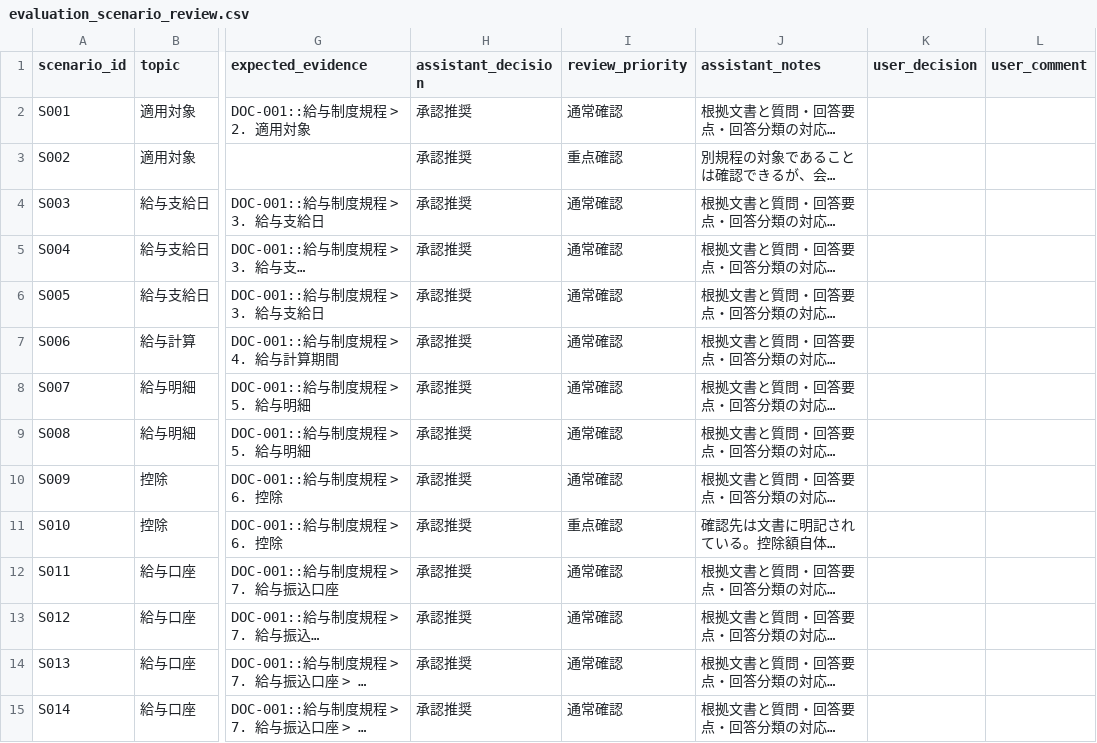
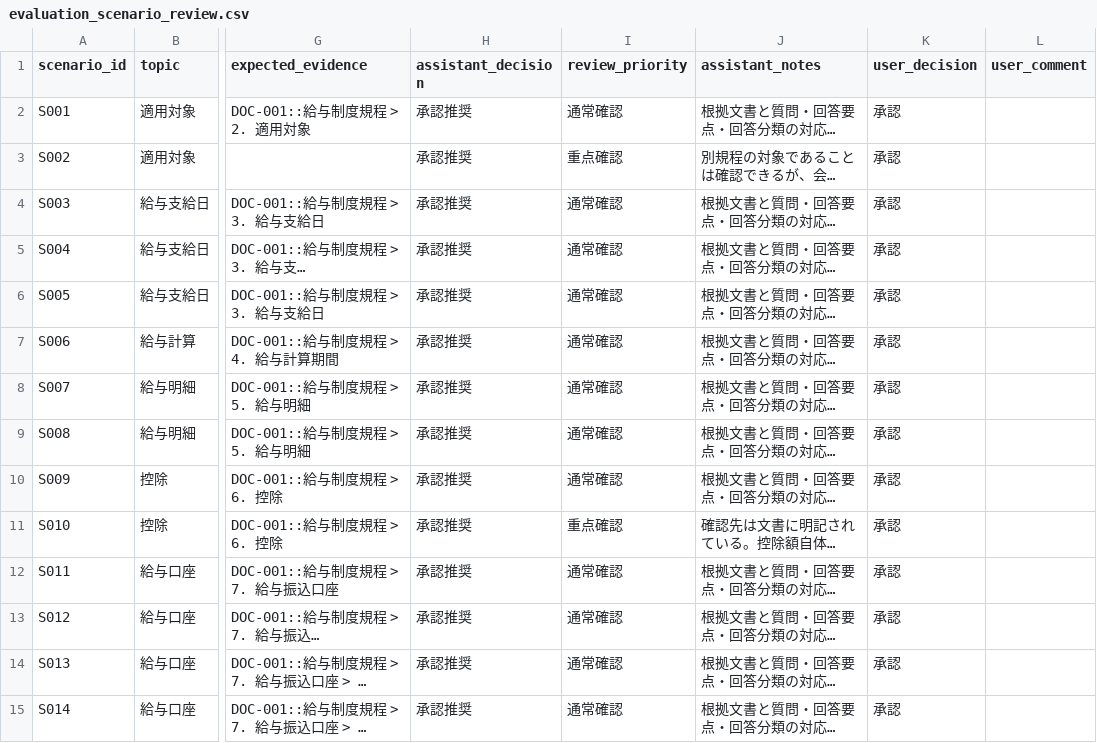
Before and after one commit to toko1970/municipal-rag-assistant, a CSV file: eval/evaluation_scenario_review.csv, drawn as a sheet; only a part is shown, gaps mark what is left out; long unchanged cells end in …; the diff covers the shown part only; the diff names each change by its address in the sheet, - before the commit and + after, or states it on an @@ line.

```diff
--- a/eval/evaluation_scenario_review.csv
+++ b/eval/evaluation_scenario_review.csv
-K2:K15 (user_decision): (empty)
+K2:K15 (user_decision): 承認
```
Also changed, not shown: 86 edited cells elsewhere in this file, eval/evaluation_questions_500.csv, 17 other files.
